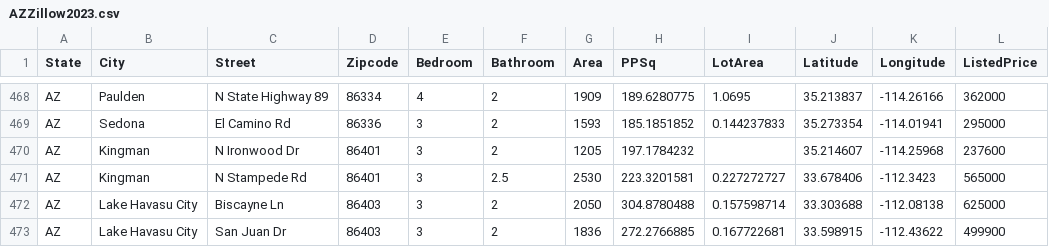
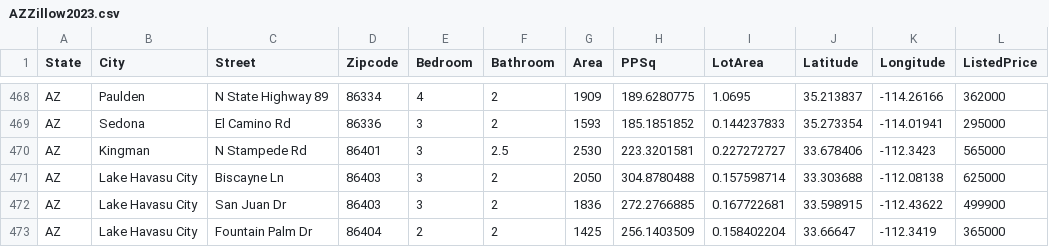
Before and after one commit to anelaherandez/Project4_Team1, a CSV file: Resources/AZZillow2023.csv, drawn as a sheet; only a part is shown, gaps mark what is left out; the shorter side is filled out with more unchanged rows; the diff names each change by its address in the sheet, - before the commit and + after, or states it on an @@ line.

```diff
--- a/Resources/AZZillow2023.csv
+++ b/Resources/AZZillow2023.csv
-row 470: AZ | Kingman | N Ironwood Dr | 86401 | 3 | 2 | 1205 | 197.1784232 |  | 35.214607 | -114.25968 | 237600
```
Also changed, not shown: Zillow.csv, 4 other files.
